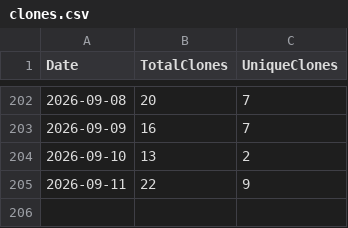
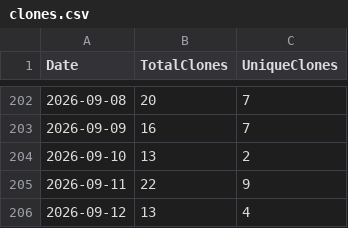
Before and after one commit to ZacharyLuz/Get-AzVMAvailability, a CSV file: data/clones.csv, drawn as a sheet; only a part is shown, gaps mark what is left out.

```diff
--- a/data/clones.csv
+++ b/data/clones.csv
@@ -205 +205,2 @@
 2026-09-11,22,9
+2026-09-12,13,4
```
Also changed, not shown: data/views.csv, 2 other files.
